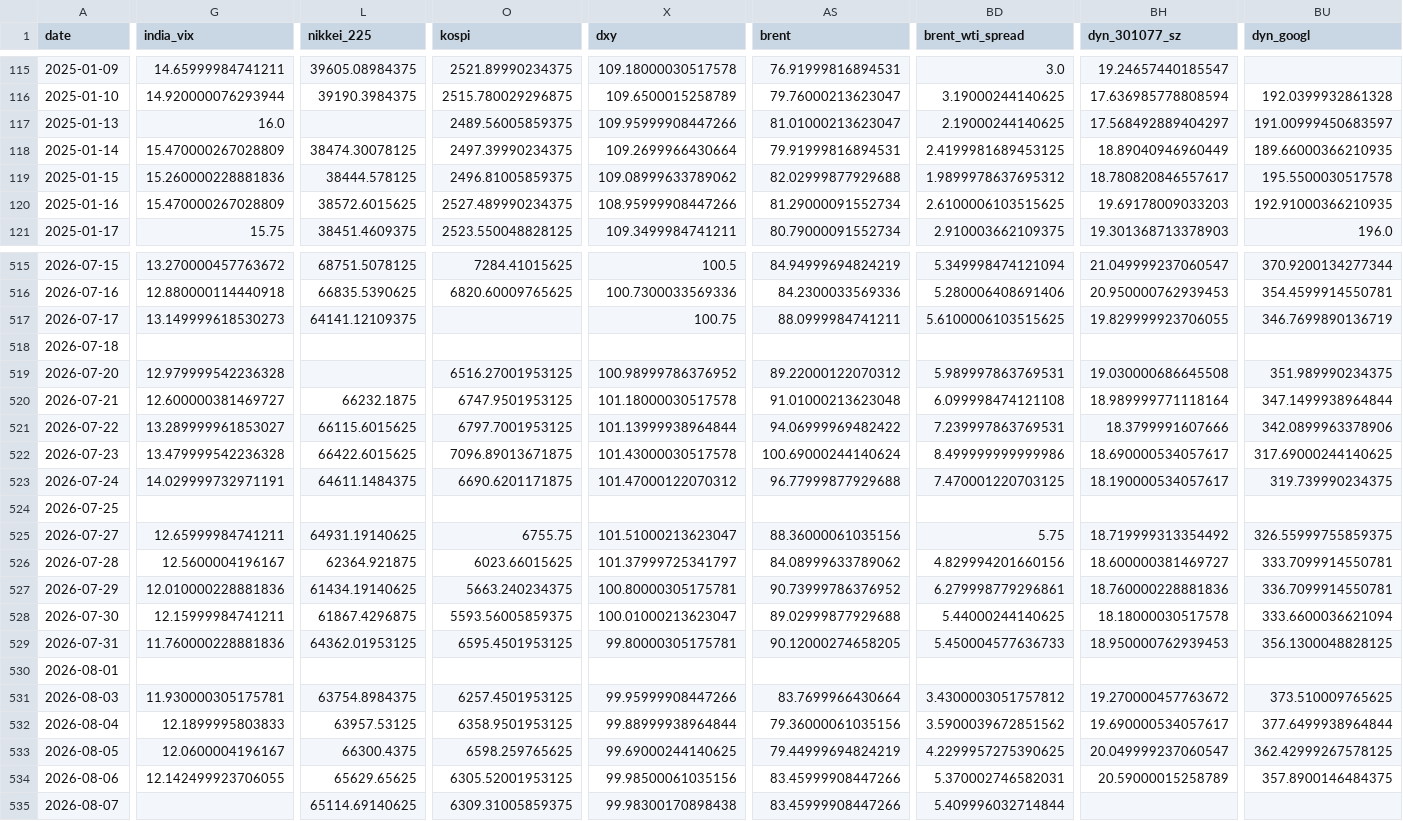
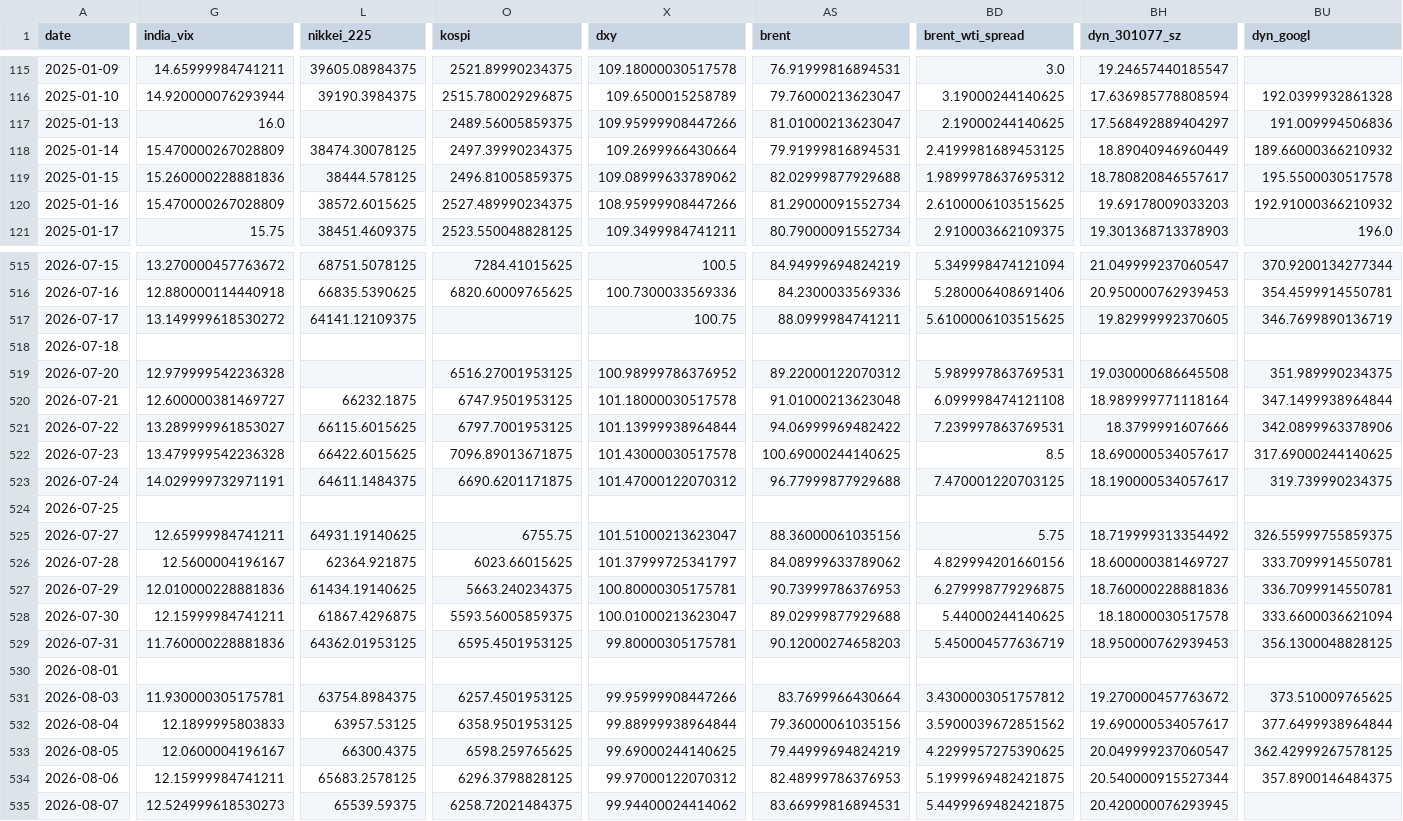
Before and after one commit to mayankmundhrawork-cpu/Transmission-Layer, a CSV file: data/prices.csv, drawn as a sheet; only a part is shown, gaps mark what is left out; removed rows and columns are numbered as before the commit, all else as after; rows hold the shown columns only; the diff covers the shown part only; the diff names each change by its address in the sheet, - before the commit and + after, or states it on an @@ line.

```diff
--- a/data/prices.csv
+++ b/data/prices.csv
-BU117 (dyn_googl): 191.00999450683597
+BU117 (dyn_googl): 191.009994506836
-BU118 (dyn_googl): 189.66000366210935
+BU118 (dyn_googl): 189.66000366210932
-BU120 (dyn_googl): 192.91000366210935
+BU120 (dyn_googl): 192.91000366210932
-G517 (india_vix): 13.149999618530273
+G517 (india_vix): 13.149999618530272
-BH517 (dyn_301077_sz): 19.829999923706055
+BH517 (dyn_301077_sz): 19.82999992370605
-AS522 (brent): 100.69000244140624
+AS522 (brent): 100.69000244140625
-BD522 (brent_wti_spread): 8.499999999999986
+BD522 (brent_wti_spread): 8.5
-AS527 (brent): 90.73999786376952
+AS527 (brent): 90.73999786376953
-BD527 (brent_wti_spread): 6.279998779296861
+BD527 (brent_wti_spread): 6.279998779296875
-AS529 (brent): 90.12000274658205
+AS529 (brent): 90.12000274658203
-BD529 (brent_wti_spread): 5.450004577636733
+BD529 (brent_wti_spread): 5.450004577636719
-G534 (india_vix): 12.142499923706055
+G534 (india_vix): 12.15999984741211
-L534 (nikkei_225): 65629.65625
+L534 (nikkei_225): 65683.2578125
-O534 (kospi): 6305.52001953125
+O534 (kospi): 6296.3798828125
-X534 (dxy): 99.98500061035156
+X534 (dxy): 99.97000122070312
-AS534 (brent): 83.45999908447266
+AS534 (brent): 82.48999786376953
-BD534 (brent_wti_spread): 5.370002746582031
+BD534 (brent_wti_spread): 5.1999969482421875
-BH534 (dyn_301077_sz): 20.59000015258789
+BH534 (dyn_301077_sz): 20.540000915527344
-row 535: 2026-08-07 |  | 65114.69140625 | 6309.31005859375 | 99.98300170898438 | 83.45999908447266 | 5.409996032714844
+row 535: 2026-08-07 | 12.524999618530273 | 65539.59375 | 6258.72021484375 | 99.94400024414062 | 83.66999816894531 | 5.4499969482421875 | 20.420000076293945
```
Also changed, not shown: 35 edited cells elsewhere in this file, 24 other files.
